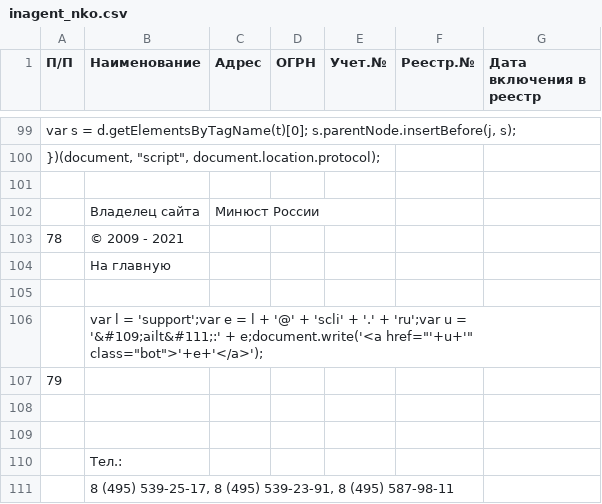
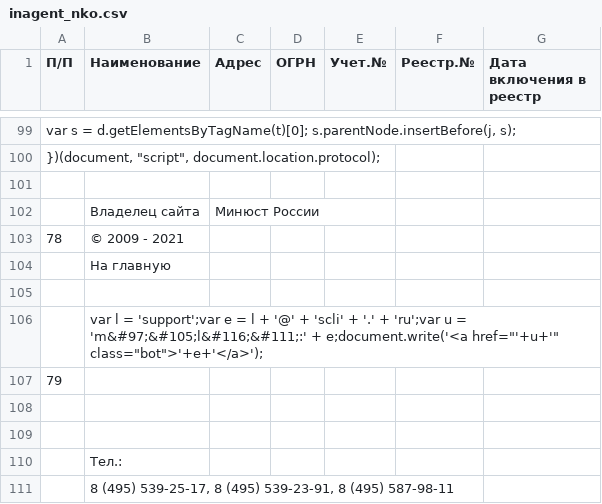
Before and after one commit to IvanProtchenko/inagent_nko, a CSV file: inagent_nko.csv, drawn as a sheet; only a part is shown, gaps mark what is left out; the diff names each change by its address in the sheet, - before the commit and + after, or states it on an @@ line.

Commit message:
auto commit

```diff
--- a/inagent_nko.csv
+++ b/inagent_nko.csv
-B106 (Наименование): …u = '&#109;ailt&#111;:' + e;document.write('<a…
+B106 (Наименование): …u = 'm&#97;&#105;l&#116;&#111;:' + e;document.write('<a…
```
